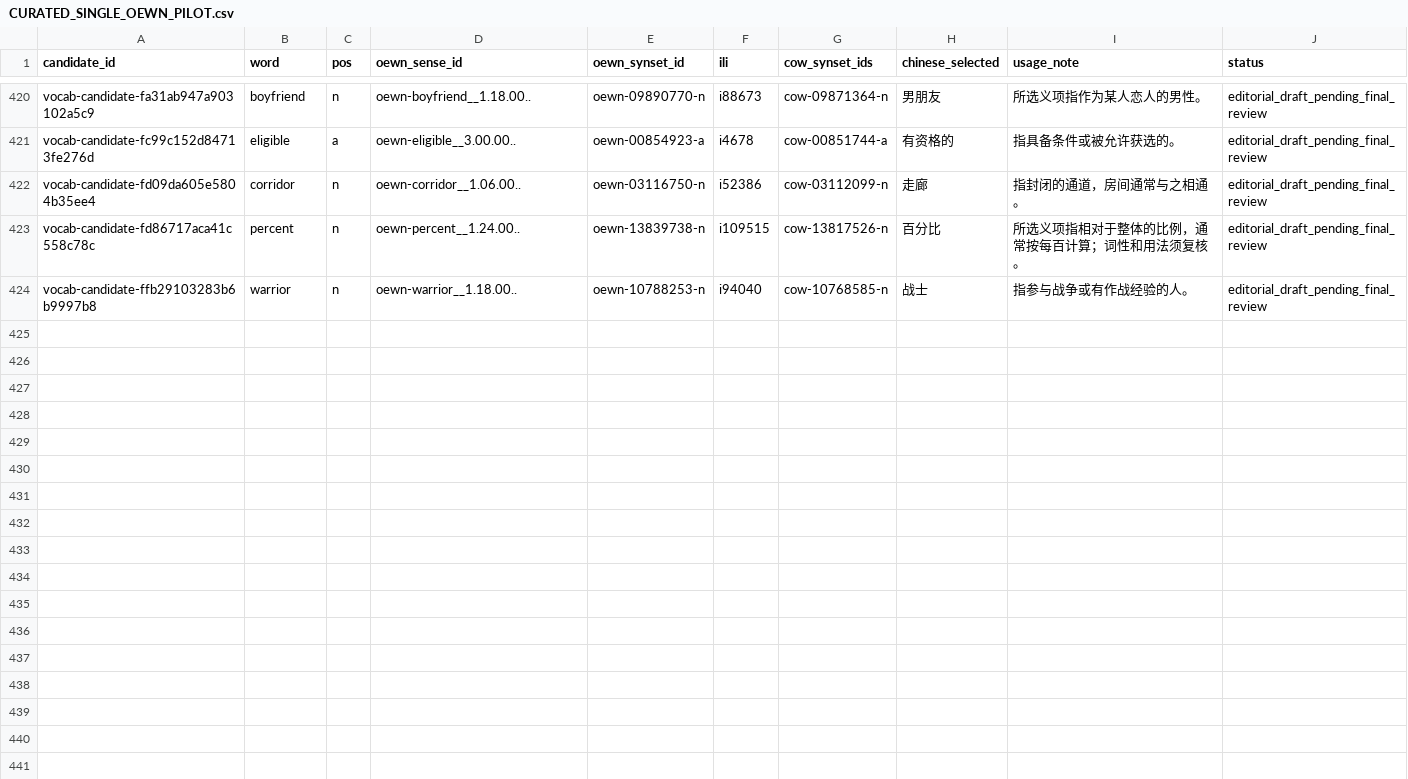
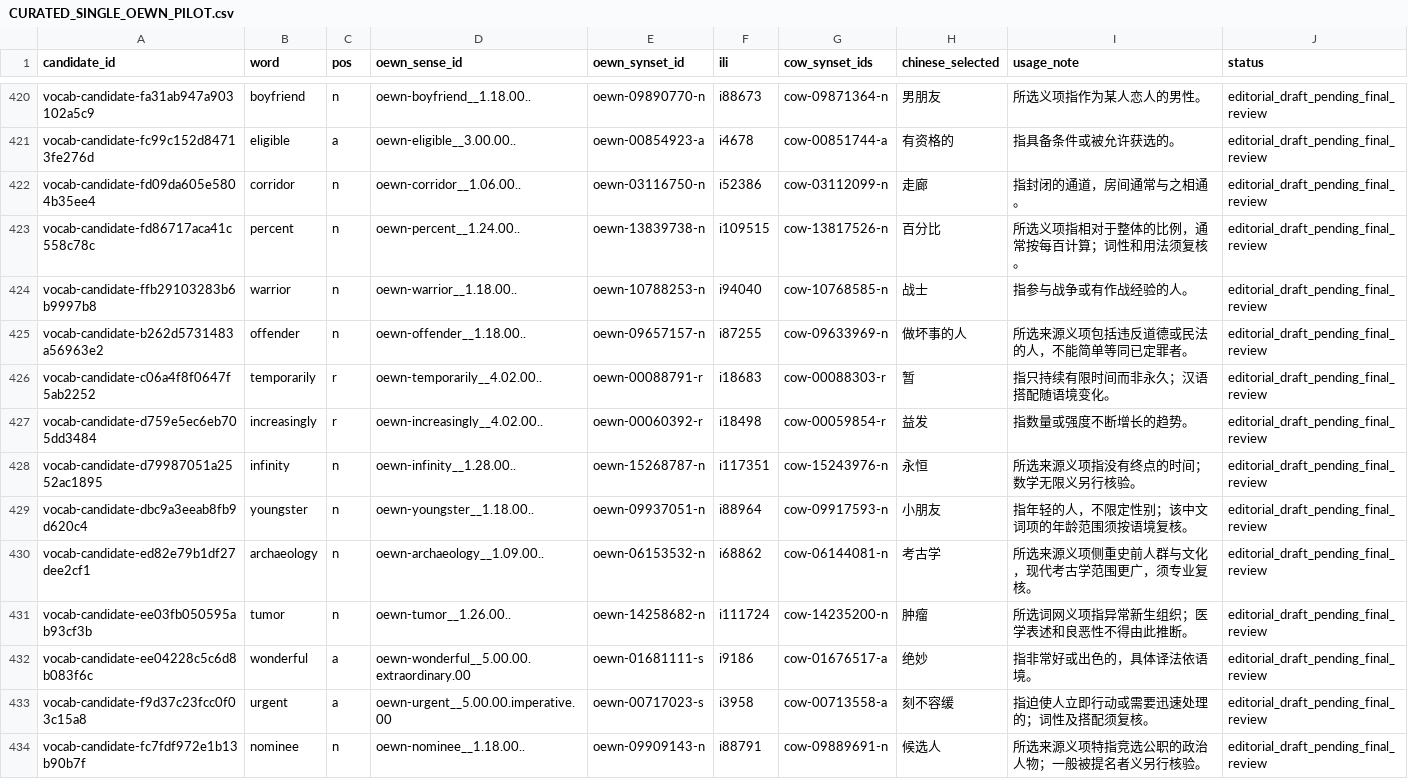
Before and after one commit to AloofLW/Etyra, a CSV file: docs/CURATED_SINGLE_OEWN_PILOT.csv, drawn as a sheet; only a part is shown, gaps mark what is left out; the diff names each change by its address in the sheet, - before the commit and + after, or states it on an @@ line.

Commit message:
Add sourced vocabulary sense drafts

```diff
--- a/docs/CURATED_SINGLE_OEWN_PILOT.csv
+++ b/docs/CURATED_SINGLE_OEWN_PILOT.csv
+row 425: vocab-candidate-b262d5731483a56963e2 | offender | n | oewn-offender__1.18.00.. | oewn-09657157-n | i87255 | cow-09633969-n | 做坏事的人 | 所选来源义项包括违反道德或民法的人，不能简单等同已定罪者。 | editorial_draft_pending_final_review
+row 426: vocab-candidate-c06a4f8f0647f5ab2252 | temporarily | r | oewn-temporarily__4.02.00.. | oewn-00088791-r | i18683 | cow-00088303-r | 暂 | 指只持续有限时间而非永久；汉语搭配随语境变化。 | editorial_draft_pending_final_review
+row 427: vocab-candidate-d759e5ec6eb705dd3484 | increasingly | r | oewn-increasingly__4.02.00.. | oewn-00060392-r | i18498 | cow-00059854-r | 益发 | 指数量或强度不断增长的趋势。 | editorial_draft_pending_final_review
+row 428: vocab-candidate-d79987051a2552ac1895 | infinity | n | oewn-infinity__1.28.00.. | oewn-15268787-n | i117351 | cow-15243976-n | 永恒 | 所选来源义项指没有终点的时间；数学无限义另行核验。 | editorial_draft_pending_final_review
+row 429: vocab-candidate-dbc9a3eeab8fb9d620c4 | youngster | n | oewn-youngster__1.18.00.. | oewn-09937051-n | i88964 | cow-09917593-n | 小朋友 | 指年轻的人，不限定性别；该中文词项的年龄范围须按语境复核。 | editorial_draft_pending_final_review
+row 430: vocab-candidate-ed82e79b1df27dee2cf1 | archaeology | n | oewn-archaeology__1.09.00.. | oewn-06153532-n | i68862 | cow-06144081-n | 考古学 | 所选来源义项侧重史前人群与文化，现代考古学范围更广，须专业复核。 | editorial_draft_pending_final_review
+row 431: vocab-candidate-ee03fb050595ab93cf3b | tumor | n | oewn-tumor__1.26.00.. | oewn-14258682-n | i111724 | cow-14235200-n | 肿瘤 | 所选词网义项指异常新生组织；医学表述和良恶性不得由此推断。 | editorial_draft_pending_final_review
+row 432: vocab-candidate-ee04228c5c6d8b083f6c | wonderful | a | oewn-wonderful__5.00.00.extraordinary.00 | oewn-01681111-s | i9186 | cow-01676517-a | 绝妙 | 指非常好或出色的，具体译法依语境。 | editorial_draft_pending_final_review
+row 433: vocab-candidate-f9d37c23fcc0f03c15a8 | urgent | a | oewn-urgent__5.00.00.imperative.00 | oewn-00717023-s | i3958 | cow-00713558-a | 刻不容缓 | 指迫使人立即行动或需要迅速处理的；词性及搭配须复核。 | editorial_draft_pending_final_review
+row 434: vocab-candidate-fc7fdf972e1b13b90b7f | nominee | n | oewn-nominee__1.18.00.. | oewn-09909143-n | i88791 | cow-09889691-n | 候选人 | 所选来源义项特指竞选公职的政治人物；一般被提名者义另行核验。 | editorial_draft_pending_final_review
```
Also changed, not shown: 3 other files.
